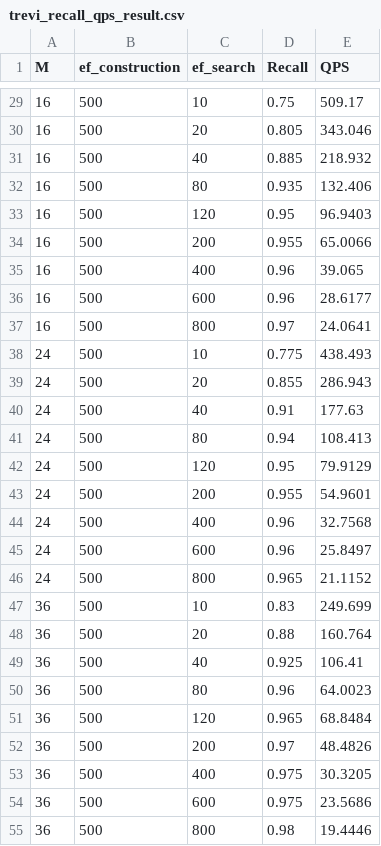
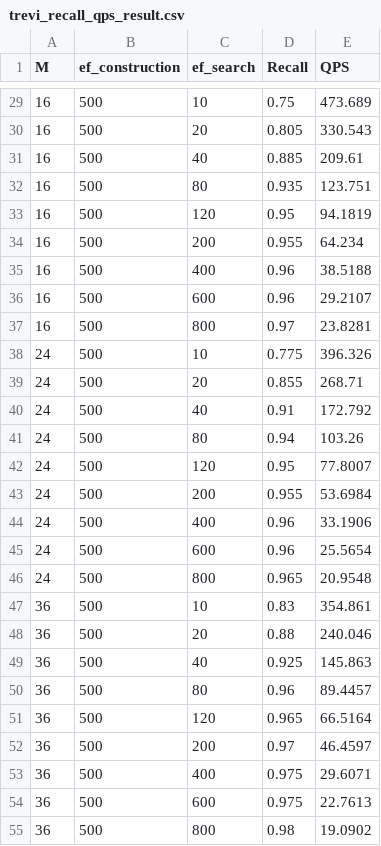
Before and after one commit to jiabao-han/hnsw-benchmark-remote, a CSV file: result/hnswlib-test/trevi/trevi_recall_qps_result.csv, drawn as a sheet; only a part is shown, gaps mark what is left out; the diff covers the shown part only.

```diff
--- a/result/hnswlib-test/trevi/trevi_recall_qps_result.csv
+++ b/result/hnswlib-test/trevi/trevi_recall_qps_result.csv
@@ -29,27 +29,27 @@ M,ef_construction,ef_search,Recall,QPS
-16,500,10,0.75,509.17
-16,500,20,0.805,343.046
-16,500,40,0.885,218.932
-16,500,80,0.935,132.406
-16,500,120,0.95,96.9403
-16,500,200,0.955,65.0066
-16,500,400,0.96,39.065
-16,500,600,0.96,28.6177
-16,500,800,0.97,24.0641
-24,500,10,0.775,438.493
-24,500,20,0.855,286.943
-24,500,40,0.91,177.63
-24,500,80,0.94,108.413
-24,500,120,0.95,79.9129
-24,500,200,0.955,54.9601
-24,500,400,0.96,32.7568
-24,500,600,0.96,25.8497
-24,500,800,0.965,21.1152
-36,500,10,0.83,249.699
-36,500,20,0.88,160.764
-36,500,40,0.925,106.41
-36,500,80,0.96,64.0023
-36,500,120,0.965,68.8484
-36,500,200,0.97,48.4826
-36,500,400,0.975,30.3205
-36,500,600,0.975,23.5686
-36,500,800,0.98,19.4446
+16,500,10,0.75,473.689
+16,500,20,0.805,330.543
+16,500,40,0.885,209.61
+16,500,80,0.935,123.751
+16,500,120,0.95,94.1819
+16,500,200,0.955,64.234
+16,500,400,0.96,38.5188
+16,500,600,0.96,29.2107
+16,500,800,0.97,23.8281
+24,500,10,0.775,396.326
+24,500,20,0.855,268.71
+24,500,40,0.91,172.792
+24,500,80,0.94,103.26
+24,500,120,0.95,77.8007
+24,500,200,0.955,53.6984
+24,500,400,0.96,33.1906
+24,500,600,0.96,25.5654
+24,500,800,0.965,20.9548
+36,500,10,0.83,354.861
+36,500,20,0.88,240.046
+36,500,40,0.925,145.863
+36,500,80,0.96,89.4457
+36,500,120,0.965,66.5164
+36,500,200,0.97,46.4597
+36,500,400,0.975,29.6071
+36,500,600,0.975,22.7613
+36,500,800,0.98,19.0902
```
Also changed, not shown: 54 edited cells elsewhere in this file, result/hnswlib-test/enron/enron_recall_qps_result.csv, 2 other files.
